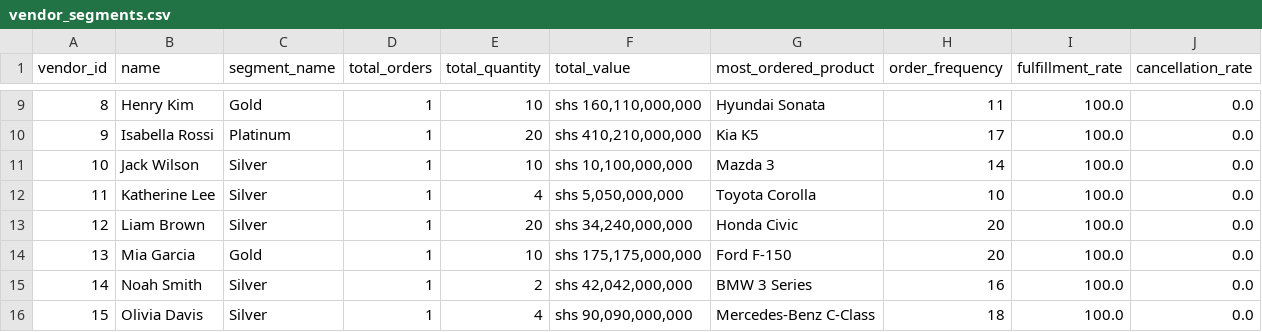
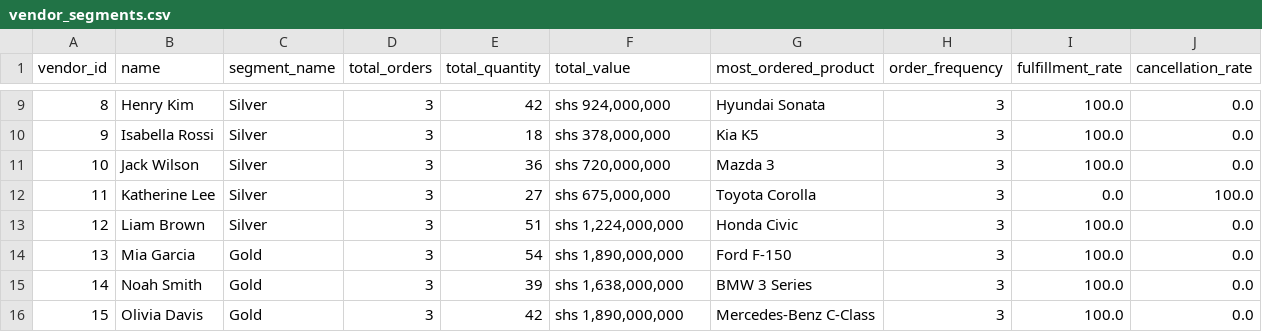
Before and after one commit to Shakiran-Nannyombi/AutoChain-Nexus, a CSV file: ml/vendor_segments.csv, drawn as a sheet; only a part is shown, gaps mark what is left out; the diff covers the shown part only.

```diff
--- a/ml/vendor_segments.csv
+++ b/ml/vendor_segments.csv
@@ -9,8 +9,8 @@ vendor_id,name,segment_name,total_orders,total_quantity,total_value,most_ordered
-8,Henry Kim,Gold,1,10,"shs 160,110,000,000",Hyundai Sonata,11,100.0,0.0
-9,Isabella Rossi,Platinum,1,20,"shs 410,210,000,000",Kia K5,17,100.0,0.0
-10,Jack Wilson,Silver,1,10,"shs 10,100,000,000",Mazda 3,14,100.0,0.0
-11,Katherine Lee,Silver,1,4,"shs 5,050,000,000",Toyota Corolla,10,100.0,0.0
-12,Liam Brown,Silver,1,20,"shs 34,240,000,000",Honda Civic,20,100.0,0.0
-13,Mia Garcia,Gold,1,10,"shs 175,175,000,000",Ford F-150,20,100.0,0.0
-14,Noah Smith,Silver,1,2,"shs 42,042,000,000",BMW 3 Series,16,100.0,0.0
-15,Olivia Davis,Silver,1,4,"shs 90,090,000,000",Mercedes-Benz C-Class,18,100.0,0.0
+8,Henry Kim,Silver,3,42,"shs 924,000,000",Hyundai Sonata,3,100.0,0.0
+9,Isabella Rossi,Silver,3,18,"shs 378,000,000",Kia K5,3,100.0,0.0
+10,Jack Wilson,Silver,3,36,"shs 720,000,000",Mazda 3,3,100.0,0.0
+11,Katherine Lee,Silver,3,27,"shs 675,000,000",Toyota Corolla,3,0.0,100.0
+12,Liam Brown,Silver,3,51,"shs 1,224,000,000",Honda Civic,3,100.0,0.0
+13,Mia Garcia,Gold,3,54,"shs 1,890,000,000",Ford F-150,3,100.0,0.0
+14,Noah Smith,Gold,3,39,"shs 1,638,000,000",BMW 3 Series,3,100.0,0.0
+15,Olivia Davis,Gold,3,42,"shs 1,890,000,000",Mercedes-Benz C-Class,3,100.0,0.0
```
Also changed, not shown: 63 edited cells elsewhere in this file, 6 other files.
